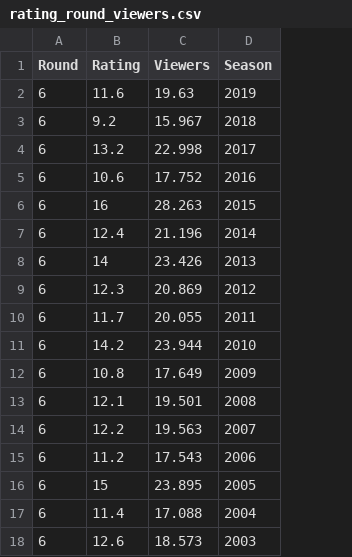
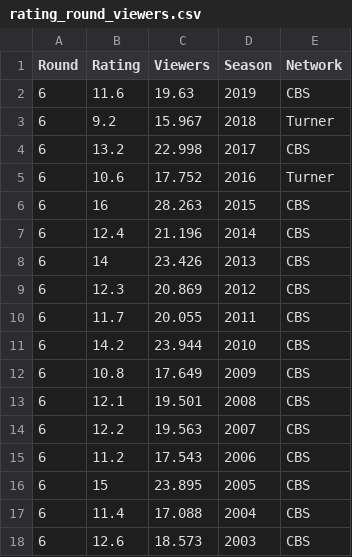
Before and after one commit to benwasserman1/ncaa-analysis, a CSV file: rating_round_viewers.csv, drawn as a sheet; the diff names each change by its address in the sheet, - before the commit and + after, or states it on an @@ line.

```diff
--- a/rating_round_viewers.csv
+++ b/rating_round_viewers.csv
+column E (Network), rows 2-18: CBS | Turner | CBS | Turner | CBS | CBS | CBS | CBS | CBS | CBS | CBS | CBS | CBS | CBS | CBS | CBS | CBS
```
Also changed, not shown: semi_rating_round_viewers.csv, 1 other file.
